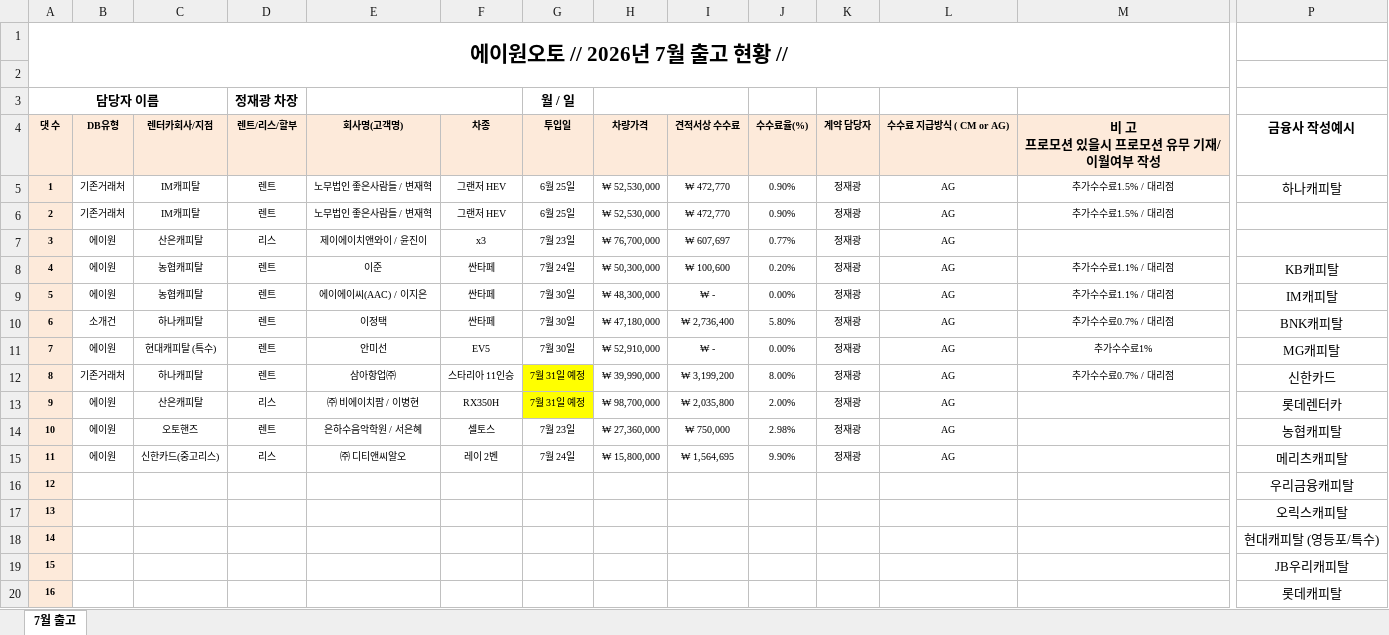
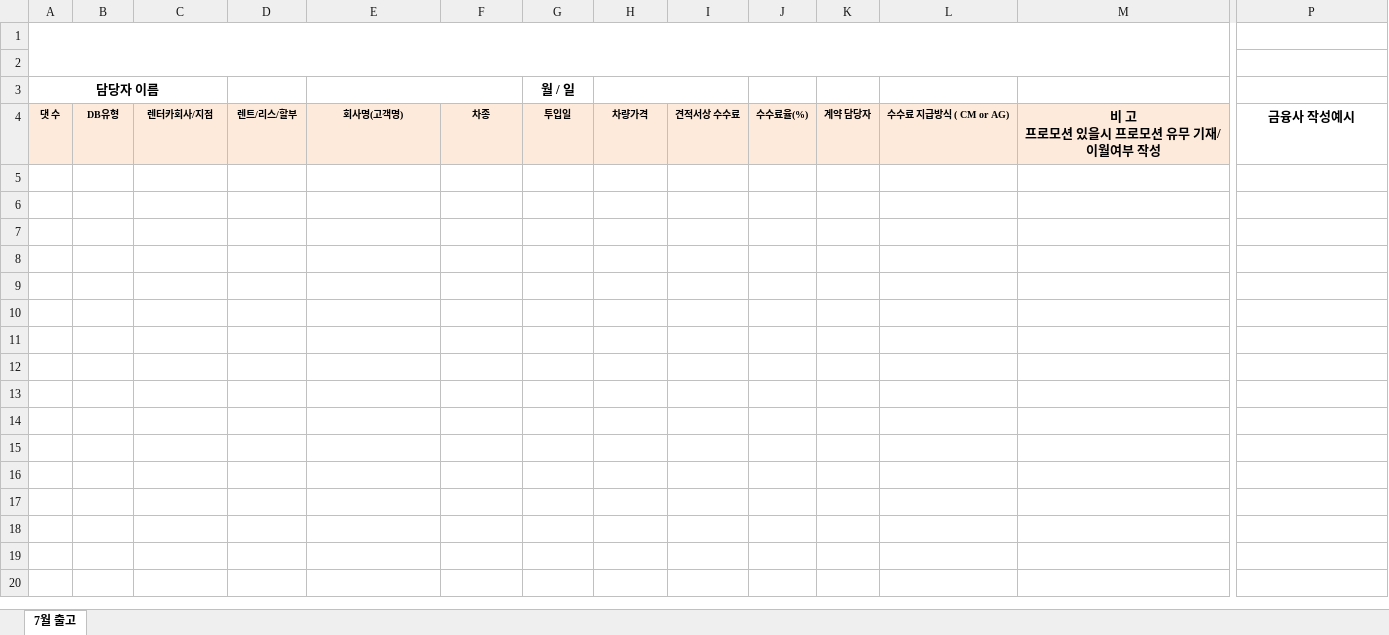
Before and after one commit to jaekwang-cmd/team-notice-app, an Excel workbook: assets/chulgo-export-template.xlsx, sheet 7월 출고, drawn as a sheet; only a part is shown, gaps mark what is left out; values as stored, in another font and other column widths than the file's, no borders; conditional formats not drawn; removed rows and columns are numbered as before the commit, all else as after; rows hold the shown columns only; the diff covers the shown part only; the diff names each change by its address in the sheet, - before the commit and + after, or states it on an @@ line.

Commit message:
출고 장부: "출고현황 미리보기" + 엑셀로 저장 기능 추가
- 실제 회사 엑셀 템플릿에서 예시 데이터를 다 지우고(서식은 그대로 유지)
  재사용 가능한 빈 템플릿으로 만들어 assets/에 반영
- 장부에 없는 엑셀 전용 항목(투입일/차량가격/CM·AG/대리점/비고)을 입력할 수
  있는 미리보기 창 추가 — 수정 즉시 계정에 저장되고, 앱 안에서 계속
  누적 관리하다가 "엑셀로 저장" 눌렀을 때만 그 시점 값 그대로 파일로 나감
- 비고는 프로모션 금액/대리점 체크 여부에 따라 "추가수수료 % / 대리점" 같은
  자리표시 문구를 기본 제안하되, 직접 입력하면 그 값이 우선됨
- 엑셀 내보내기는 원본 템플릿 파일을 그대로 열어 셀 값만 채워넣는 방식이라
  글씨체/굵기/테두리/행높이 등 서식이 전혀 바뀌지 않음
- 파일명/제목/시트탭 이름 모두 선택한 달 기준으로 자동 생성
  (예: "2026년 7월_출고현황 3본부(정재광 차장).xlsx")

```diff
--- a/assets/chulgo-export-template.xlsx (sheet 7월 출고)
+++ b/assets/chulgo-export-template.xlsx (sheet 7월 출고)
-row 1: 에이원오토 // 2026년 7월 출고 현황 //
+A1:M2 merged
+row 2: (empty)
-D3: 정재광 차장
+D3: (empty)
-row 5: 1 | 기존거래처 | IM캐피탈 | 렌트 | 노무법인 좋은사람들 / 변재혁 | 그랜저 HEV | 6월 25일 | ₩ 52,530,000 | ₩ 472,770 | 0.90% | 정재광 | AG | 추가수수료1.5% / 대리점 | 하나캐피탈
-row 6: 2 | 기존거래처 | IM캐피탈 | 렌트 | 노무법인 좋은사람들 / 변재혁 | 그랜저 HEV | 6월 25일 | ₩ 52,530,000 | ₩ 472,770 | 0.90% | 정재광 | AG | 추가수수료1.5% / 대리점
-row 7: 3 | 에이원 | 산은캐피탈 | 리스 | 제이에이치앤와이 / 윤진이 | x3 | 7월 23일 | ₩ 76,700,000 | ₩ 607,697 | 0.77% | 정재광 | AG
-row 8: 4 | 에이원 | 농협캐피탈 | 렌트 | 이준 | 싼타페 | 7월 24일 | ₩ 50,300,000 | ₩ 100,600 | 0.20% | 정재광 | AG | 추가수수료1.1% / 대리점 | KB캐피탈
-row 9: 5 | 에이원 | 농협캐피탈 | 렌트 | 에이에이씨(AAC) / 이지은 | 싼타페 | 7월 30일 | ₩ 48,300,000 | ₩ - | 0.00% | 정재광 | AG | 추가수수료1.1% / 대리점 | IM캐피탈
-row 10: 6 | 소개건 | 하나캐피탈 | 렌트 | 이정택 | 싼타페 | 7월 30일 | ₩ 47,180,000 | ₩ 2,736,400 | 5.80% | 정재광 | AG | 추가수수료0.7% / 대리점 | BNK캐피탈
-row 11: 7 | 에이원 | 현대캐피탈 (특수) | 렌트 | 안미선 | EV5 | 7월 30일 | ₩ 52,910,000 | ₩ - | 0.00% | 정재광 | AG | 추가수수료1% | MG캐피탈
-row 12: 8 | 기존거래처 | 하나캐피탈 | 렌트 | 삼아항업㈜ | 스타리아 11인승 | 7월 31일 예정 | ₩ 39,990,000 | ₩ 3,199,200 | 8.00% | 정재광 | AG | 추가수수료0.7% / 대리점 | 신한카드
-row 13: 9 | 에이원 | 산은캐피탈 | 리스 | ㈜ 비에이치팜 / 이병현 | RX350H | 7월 31일 예정 | ₩ 98,700,000 | ₩ 2,035,800 | 2.00% | 정재광 | AG |  | 롯데렌터카
-row 14: 10 | 에이원 | 오토핸즈 | 렌트 | 은하수음악학원 / 서은혜 | 셀토스 | 7월 23일 | ₩ 27,360,000 | ₩ 750,000 | 2.98% | 정재광 | AG |  | 농협캐피탈
-row 15: 11 | 에이원 | 신한카드(중고리스) | 리스 | ㈜ 디티앤씨알오 | 레이 2벤 | 7월 24일 | ₩ 15,800,000 | ₩ 1,564,695 | 9.90% | 정재광 | AG |  | 메리츠캐피탈
-row 16: 12 |  |  |  |  |  |  |  |  |  |  |  |  | 우리금융캐피탈
-row 17: 13 |  |  |  |  |  |  |  |  |  |  |  |  | 오릭스캐피탈
-row 18: 14 |  |  |  |  |  |  |  |  |  |  |  |  | 현대캐피탈 (영등포/특수)
-row 19: 15 |  |  |  |  |  |  |  |  |  |  |  |  | JB우리캐피탈
-row 20: 16 |  |  |  |  |  |  |  |  |  |  |  |  | 롯데캐피탈
```
Also changed, not shown: 128 removed rows elsewhere in this sheet, 6 other files.
